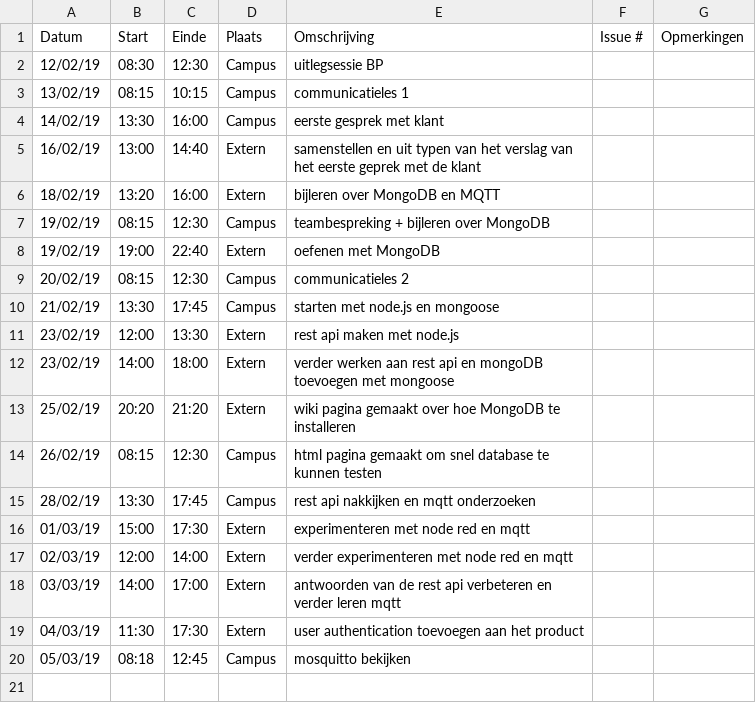
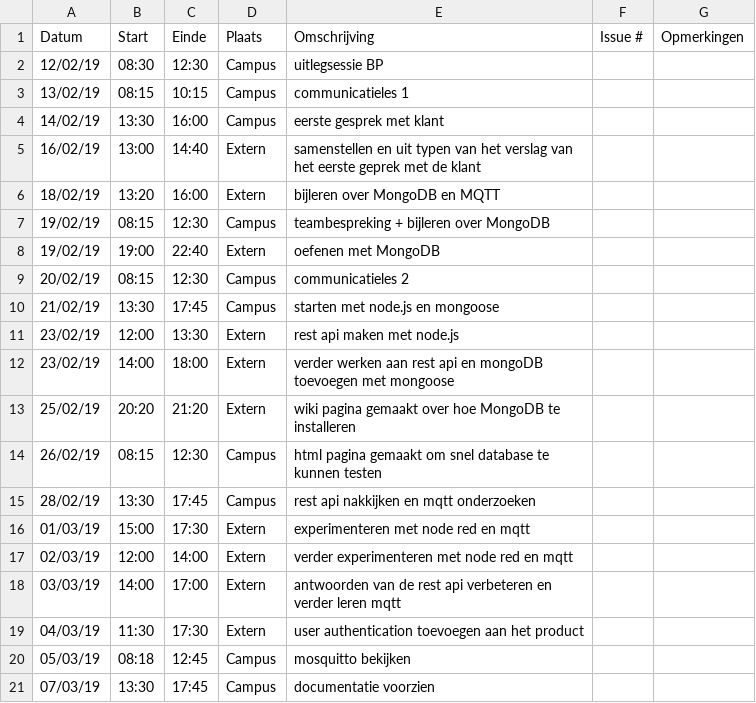
Before and after one commit to WouterStemgee/inventory-management-system-autonomous-drones, a CSV file: logboeken/EveraertKarel.csv, drawn as a sheet.

Commit message:
Update EveraertKarel.csv

```diff
--- a/logboeken/EveraertKarel.csv
+++ b/logboeken/EveraertKarel.csv
@@ -20 +20,2 @@ Datum,Start,Einde,Plaats,Omschrijving,Issue #,Opmerkingen
 05/03/19,08:18,12:45,Campus,mosquitto bekijken,,
+07/03/19,13:30,17:45,Campus,documentatie voorzien,,
```
